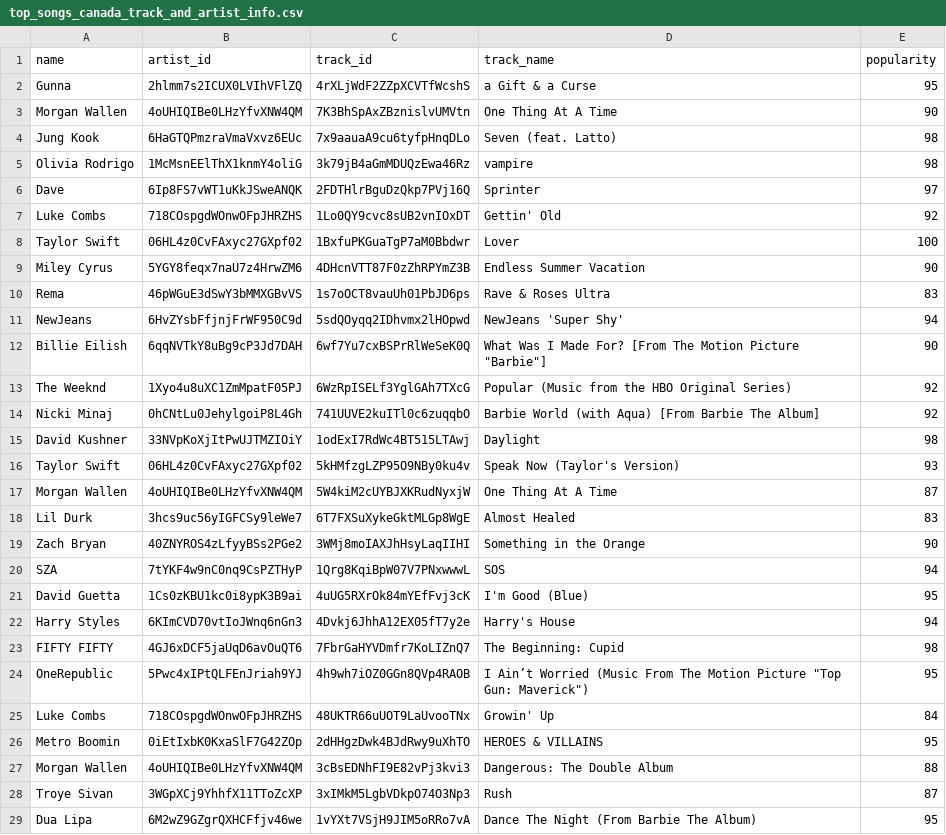
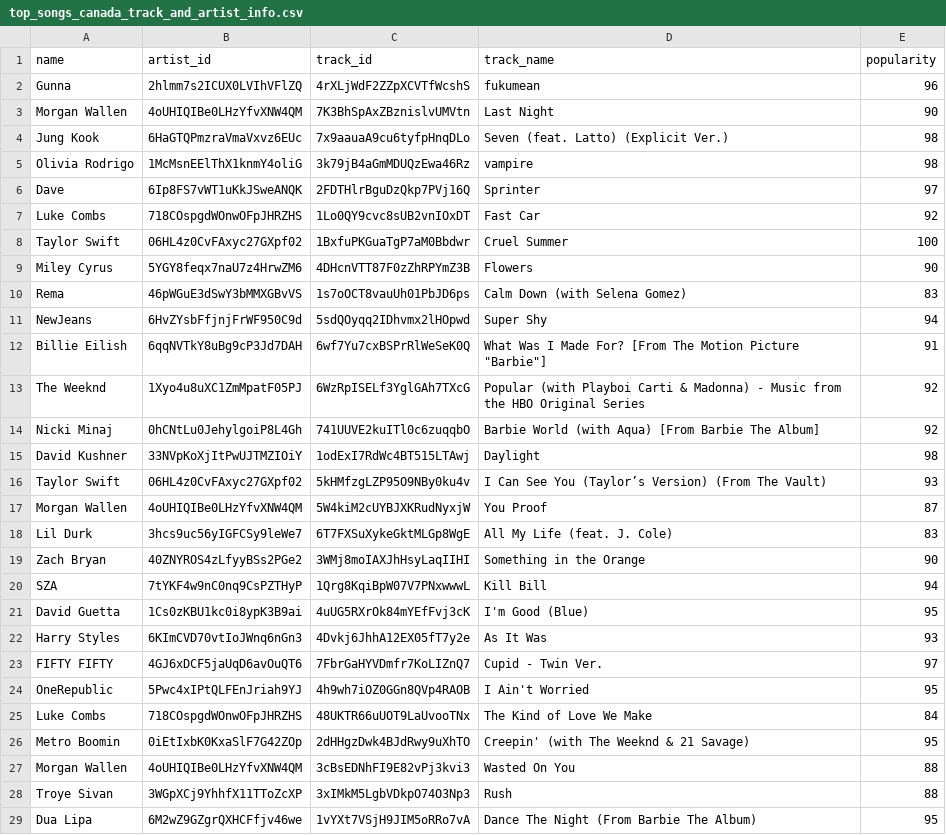
Before and after one commit to piwikiwi345/Spotify-Exploration, a CSV file: data/canada/top_songs_canada_track_and_artist_info.csv, drawn as a sheet; only a part is shown; the diff covers the shown part only.

```diff
--- a/data/canada/top_songs_canada_track_and_artist_info.csv
+++ b/data/canada/top_songs_canada_track_and_artist_info.csv
@@ -1,29 +1,29 @@
 name,artist_id,track_id,track_name,popularity
-Gunna,2hlmm7s2ICUX0LVIhVFlZQ,4rXLjWdF2ZZpXCVTfWcshS,a Gift & a Curse,95
-Morgan Wallen,4oUHIQIBe0LHzYfvXNW4QM,7K3BhSpAxZBznislvUMVtn,One Thing At A Time,90
-Jung Kook,6HaGTQPmzraVmaVxvz6EUc,7x9aauaA9cu6tyfpHnqDLo,Seven (feat. Latto),98
+Gunna,2hlmm7s2ICUX0LVIhVFlZQ,4rXLjWdF2ZZpXCVTfWcshS,fukumean,96
+Morgan Wallen,4oUHIQIBe0LHzYfvXNW4QM,7K3BhSpAxZBznislvUMVtn,Last Night,90
+Jung Kook,6HaGTQPmzraVmaVxvz6EUc,7x9aauaA9cu6tyfpHnqDLo,Seven (feat. Latto) (Explicit Ver.),98
 Olivia Rodrigo,1McMsnEElThX1knmY4oliG,3k79jB4aGmMDUQzEwa46Rz,vampire,98
 Dave,6Ip8FS7vWT1uKkJSweANQK,2FDTHlrBguDzQkp7PVj16Q,Sprinter,97
-Luke Combs,718COspgdWOnwOFpJHRZHS,1Lo0QY9cvc8sUB2vnIOxDT,Gettin' Old,92
-Taylor Swift,06HL4z0CvFAxyc27GXpf02,1BxfuPKGuaTgP7aM0Bbdwr,Lover,100
-Miley Cyrus,5YGY8feqx7naU7z4HrwZM6,4DHcnVTT87F0zZhRPYmZ3B,Endless Summer Vacation,90
-Rema,46pWGuE3dSwY3bMMXGBvVS,1s7oOCT8vauUh01PbJD6ps,Rave & Roses Ultra,83
-NewJeans,6HvZYsbFfjnjFrWF950C9d,5sdQOyqq2IDhvmx2lHOpwd,NewJeans 'Super Shy',94
-Billie Eilish,6qqNVTkY8uBg9cP3Jd7DAH,6wf7Yu7cxBSPrRlWeSeK0Q,"What Was I Made For? [From The Motion Picture ""Barbie""]",90
-The Weeknd,1Xyo4u8uXC1ZmMpatF05PJ,6WzRpISELf3YglGAh7TXcG,Popular (Music from the HBO Original Series),92
+Luke Combs,718COspgdWOnwOFpJHRZHS,1Lo0QY9cvc8sUB2vnIOxDT,Fast Car,92
+Taylor Swift,06HL4z0CvFAxyc27GXpf02,1BxfuPKGuaTgP7aM0Bbdwr,Cruel Summer,100
+Miley Cyrus,5YGY8feqx7naU7z4HrwZM6,4DHcnVTT87F0zZhRPYmZ3B,Flowers,90
+Rema,46pWGuE3dSwY3bMMXGBvVS,1s7oOCT8vauUh01PbJD6ps,Calm Down (with Selena Gomez),83
+NewJeans,6HvZYsbFfjnjFrWF950C9d,5sdQOyqq2IDhvmx2lHOpwd,Super Shy,94
+Billie Eilish,6qqNVTkY8uBg9cP3Jd7DAH,6wf7Yu7cxBSPrRlWeSeK0Q,"What Was I Made For? [From The Motion Picture ""Barbie""]",91
+The Weeknd,1Xyo4u8uXC1ZmMpatF05PJ,6WzRpISELf3YglGAh7TXcG,Popular (with Playboi Carti & Madonna) - Music from the HBO Original Series,92
 Nicki Minaj,0hCNtLu0JehylgoiP8L4Gh,741UUVE2kuITl0c6zuqqbO,Barbie World (with Aqua) [From Barbie The Album],92
 David Kushner,33NVpKoXjItPwUJTMZIOiY,1odExI7RdWc4BT515LTAwj,Daylight,98
-Taylor Swift,06HL4z0CvFAxyc27GXpf02,5kHMfzgLZP95O9NBy0ku4v,Speak Now (Taylor's Version),93
-Morgan Wallen,4oUHIQIBe0LHzYfvXNW4QM,5W4kiM2cUYBJXKRudNyxjW,One Thing At A Time,87
-Lil Durk,3hcs9uc56yIGFCSy9leWe7,6T7FXSuXykeGktMLGp8WgE,Almost Healed,83
+Taylor Swift,06HL4z0CvFAxyc27GXpf02,5kHMfzgLZP95O9NBy0ku4v,I Can See You (Taylor’s Version) (From The Vault),93
+Morgan Wallen,4oUHIQIBe0LHzYfvXNW4QM,5W4kiM2cUYBJXKRudNyxjW,You Proof,87
+Lil Durk,3hcs9uc56yIGFCSy9leWe7,6T7FXSuXykeGktMLGp8WgE,All My Life (feat. J. Cole),83
 Zach Bryan,40ZNYROS4zLfyyBSs2PGe2,3WMj8moIAXJhHsyLaqIIHI,Something in the Orange,90
-SZA,7tYKF4w9nC0nq9CsPZTHyP,1Qrg8KqiBpW07V7PNxwwwL,SOS,94
+SZA,7tYKF4w9nC0nq9CsPZTHyP,1Qrg8KqiBpW07V7PNxwwwL,Kill Bill,94
 David Guetta,1Cs0zKBU1kc0i8ypK3B9ai,4uUG5RXrOk84mYEfFvj3cK,I'm Good (Blue),95
-Harry Styles,6KImCVD70vtIoJWnq6nGn3,4Dvkj6JhhA12EX05fT7y2e,Harry's House,94
-FIFTY FIFTY,4GJ6xDCF5jaUqD6avOuQT6,7FbrGaHYVDmfr7KoLIZnQ7,The Beginning: Cupid,98
-OneRepublic,5Pwc4xIPtQLFEnJriah9YJ,4h9wh7iOZ0GGn8QVp4RAOB,"I Ain’t Worried (Music From The Motion Picture ""Top Gun: Maverick"")",95
-Luke Combs,718COspgdWOnwOFpJHRZHS,48UKTR66uUOT9LaUvooTNx,Growin' Up,84
-Metro Boomin,0iEtIxbK0KxaSlF7G42ZOp,2dHHgzDwk4BJdRwy9uXhTO,HEROES & VILLAINS,95
-Morgan Wallen,4oUHIQIBe0LHzYfvXNW4QM,3cBsEDNhFI9E82vPj3kvi3,Dangerous: The Double Album,88
-Troye Sivan,3WGpXCj9YhhfX11TToZcXP,3xIMkM5LgbVDkpO74O3Np3,Rush,87
+Harry Styles,6KImCVD70vtIoJWnq6nGn3,4Dvkj6JhhA12EX05fT7y2e,As It Was,93
+FIFTY FIFTY,4GJ6xDCF5jaUqD6avOuQT6,7FbrGaHYVDmfr7KoLIZnQ7,Cupid - Twin Ver.,97
+OneRepublic,5Pwc4xIPtQLFEnJriah9YJ,4h9wh7iOZ0GGn8QVp4RAOB,I Ain't Worried,95
+Luke Combs,718COspgdWOnwOFpJHRZHS,48UKTR66uUOT9LaUvooTNx,The Kind of Love We Make,84
+Metro Boomin,0iEtIxbK0KxaSlF7G42ZOp,2dHHgzDwk4BJdRwy9uXhTO,Creepin' (with The Weeknd & 21 Savage),95
+Morgan Wallen,4oUHIQIBe0LHzYfvXNW4QM,3cBsEDNhFI9E82vPj3kvi3,Wasted On You,88
+Troye Sivan,3WGpXCj9YhhfX11TToZcXP,3xIMkM5LgbVDkpO74O3Np3,Rush,88
 Dua Lipa,6M2wZ9GZgrQXHCFfjv46we,1vYXt7VSjH9JIM5oRRo7vA,Dance The Night (From Barbie The Album),95
```
Also changed, not shown: 20 edited cells elsewhere in this file, data/brazil/top_songs_brazil_track_and_artist_info.csv, data/india/top_songs_india_track_and_artist_info.csv, 15 other files.
